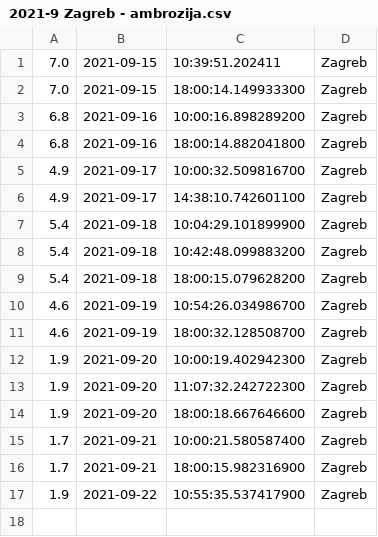
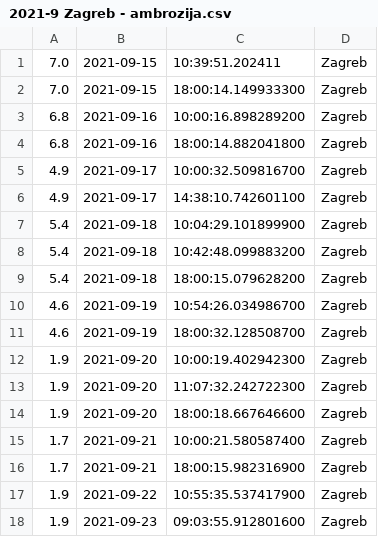
Before and after one commit to senf-f/ambrose, a CSV file: 2021-9 Zagreb - ambrozija.csv, drawn as a sheet.

```diff
--- a/2021-9 Zagreb - ambrozija.csv
+++ b/2021-9 Zagreb - ambrozija.csv
@@ -17 +17,2 @@
 1.9,2021-09-22,10:55:35.537417900,Zagreb
+1.9,2021-09-23,09:03:55.912801600,Zagreb
```
Also changed, not shown: 2021-9 Dubrovnik - ambrozija.csv, 2021-9 Pula - ambrozija.csv, 5 other files.
